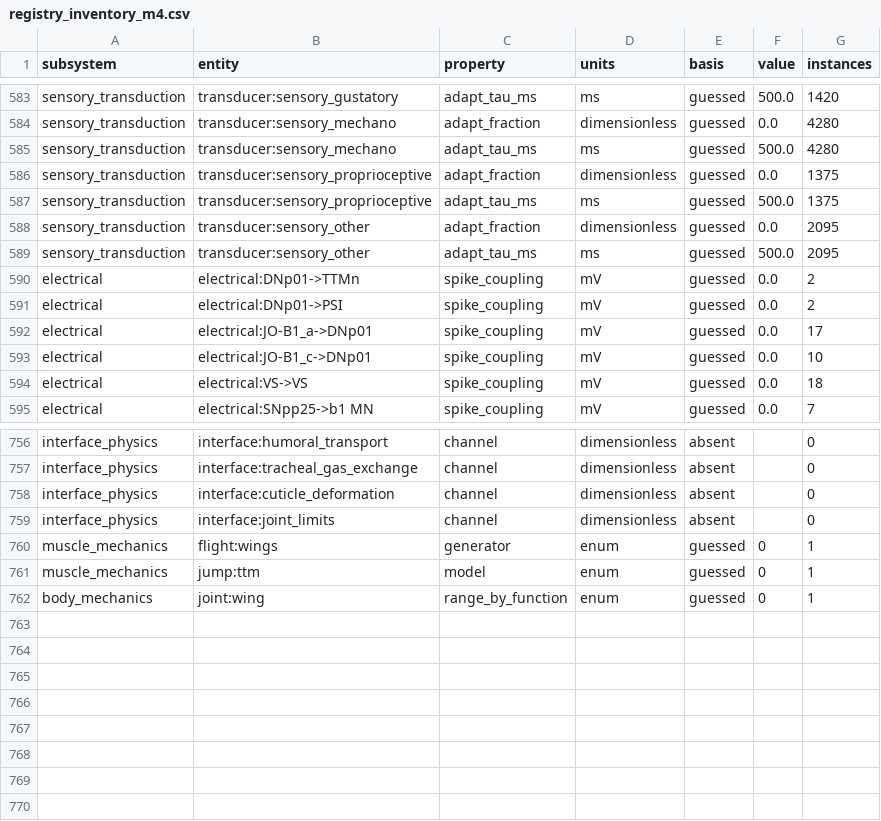
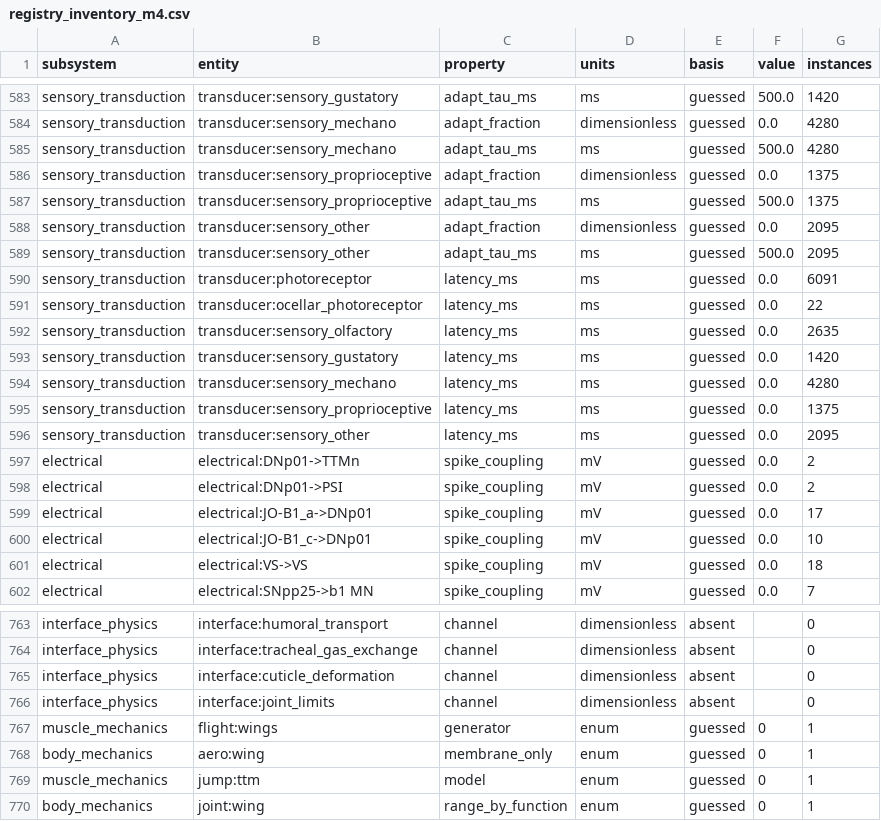
Before and after one commit to bengreff/fly-emulation, a CSV file: data/model/registry_inventory_m4.csv, drawn as a sheet; only a part is shown, gaps mark what is left out.

```diff
--- a/data/model/registry_inventory_m4.csv
+++ b/data/model/registry_inventory_m4.csv
@@ -589,2 +589,9 @@ sensory_transduction,transducer:sensory_other,adapt_fraction,dimensionless,guess
 sensory_transduction,transducer:sensory_other,adapt_tau_ms,ms,guessed,500.0,2095
+sensory_transduction,transducer:photoreceptor,latency_ms,ms,guessed,0.0,6091
+sensory_transduction,transducer:ocellar_photoreceptor,latency_ms,ms,guessed,0.0,22
+sensory_transduction,transducer:sensory_olfactory,latency_ms,ms,guessed,0.0,2635
+sensory_transduction,transducer:sensory_gustatory,latency_ms,ms,guessed,0.0,1420
+sensory_transduction,transducer:sensory_mechano,latency_ms,ms,guessed,0.0,4280
+sensory_transduction,transducer:sensory_proprioceptive,latency_ms,ms,guessed,0.0,1375
+sensory_transduction,transducer:sensory_other,latency_ms,ms,guessed,0.0,2095
 electrical,electrical:DNp01->TTMn,spike_coupling,mV,guessed,0.0,2
@@ -760,2 +767,3 @@ interface_physics,interface:joint_limits,channel,dimensionless,absent,,0
 muscle_mechanics,flight:wings,generator,enum,guessed,0,1
+body_mechanics,aero:wing,membrane_only,enum,guessed,0,1
 muscle_mechanics,jump:ttm,model,enum,guessed,0,1
```
Also changed, not shown: data/model/parameters.csv, 4 other files.
